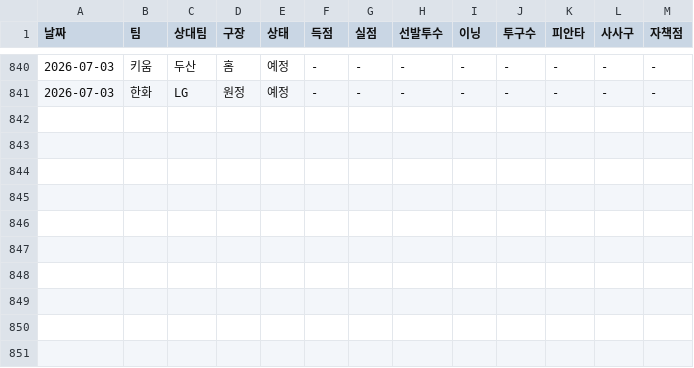
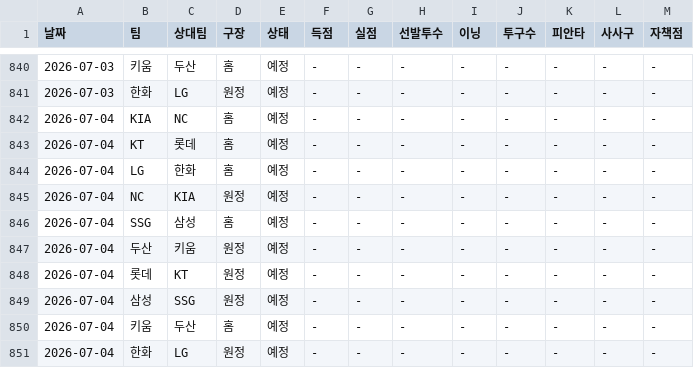
Before and after one commit to smmartworld/kbostarter, a CSV file: 로테이션_마스터데이터.csv, drawn as a sheet; only a part is shown, gaps mark what is left out.

```diff
--- a/로테이션_마스터데이터.csv
+++ b/로테이션_마스터데이터.csv
@@ -841 +841,11 @@
 2026-07-03,한화,LG,원정,예정,-,-,-,-,-,-,-,-
+2026-07-04,KIA,NC,홈,예정,-,-,-,-,-,-,-,-
+2026-07-04,KT,롯데,홈,예정,-,-,-,-,-,-,-,-
+2026-07-04,LG,한화,홈,예정,-,-,-,-,-,-,-,-
+2026-07-04,NC,KIA,원정,예정,-,-,-,-,-,-,-,-
+2026-07-04,SSG,삼성,홈,예정,-,-,-,-,-,-,-,-
+2026-07-04,두산,키움,원정,예정,-,-,-,-,-,-,-,-
+2026-07-04,롯데,KT,원정,예정,-,-,-,-,-,-,-,-
+2026-07-04,삼성,SSG,원정,예정,-,-,-,-,-,-,-,-
+2026-07-04,키움,두산,홈,예정,-,-,-,-,-,-,-,-
+2026-07-04,한화,LG,원정,예정,-,-,-,-,-,-,-,-
```
